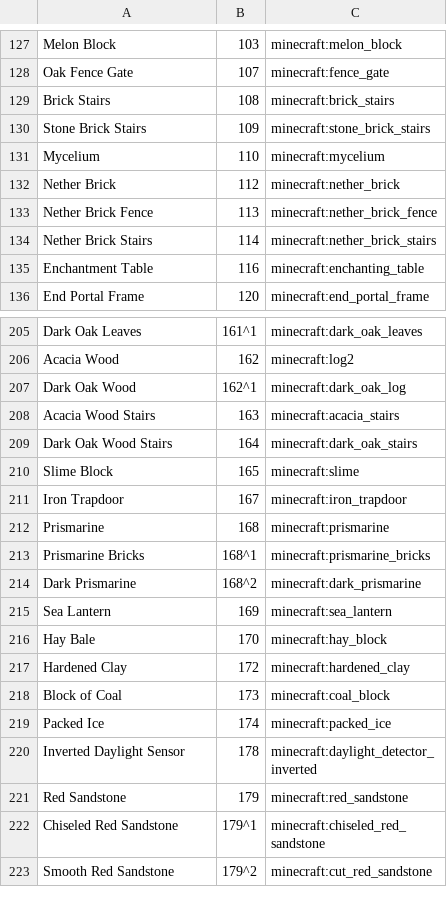
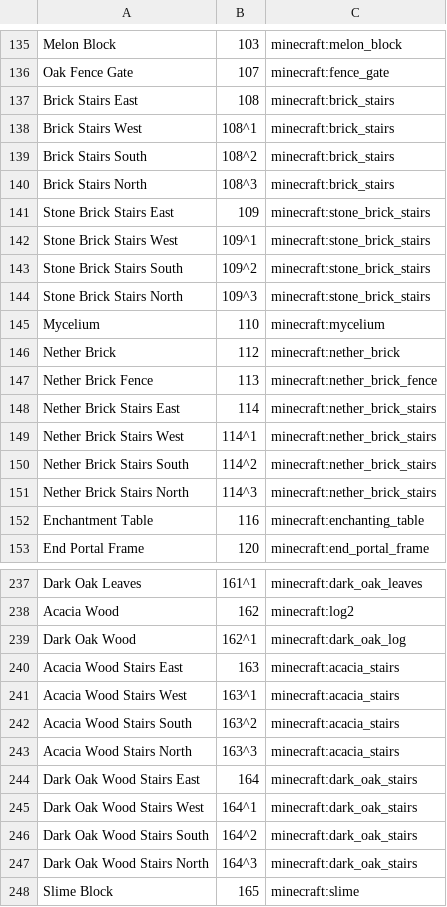
Before and after one commit to benhutchings1/masters-mc-NEAT-algorithm, a CSV file: blocks.csv, drawn as a sheet; only a part is shown, gaps mark what is left out; the shorter side is filled out with more unchanged rows; the diff covers the shown part only.

```diff
--- a/blocks.csv
+++ b/blocks.csv
@@ -128,4 +136,10 @@ Melon Block,103,minecraft:melon_block
 Oak Fence Gate,107,minecraft:fence_gate
-Brick Stairs,108,minecraft:brick_stairs
-Stone Brick Stairs,109,minecraft:stone_brick_stairs
+Brick Stairs East,108,minecraft:brick_stairs
+Brick Stairs West,108^1,minecraft:brick_stairs
+Brick Stairs South,108^2,minecraft:brick_stairs
+Brick Stairs North,108^3,minecraft:brick_stairs
+Stone Brick Stairs East,109,minecraft:stone_brick_stairs
+Stone Brick Stairs West,109^1,minecraft:stone_brick_stairs
+Stone Brick Stairs South,109^2,minecraft:stone_brick_stairs
+Stone Brick Stairs North,109^3,minecraft:stone_brick_stairs
 Mycelium,110,minecraft:mycelium
@@ -133,3 +147,6 @@ Nether Brick,112,minecraft:nether_brick
 Nether Brick Fence,113,minecraft:nether_brick_fence
-Nether Brick Stairs,114,minecraft:nether_brick_stairs
+Nether Brick Stairs East,114,minecraft:nether_brick_stairs
+Nether Brick Stairs West,114^1,minecraft:nether_brick_stairs
+Nether Brick Stairs South,114^2,minecraft:nether_brick_stairs
+Nether Brick Stairs North,114^3,minecraft:nether_brick_stairs
 Enchantment Table,116,minecraft:enchanting_table
@@ -207,4 +239,10 @@ Acacia Wood,162,minecraft:log2
 Dark Oak Wood,162^1,minecraft:dark_oak_log
-Acacia Wood Stairs,163,minecraft:acacia_stairs
-Dark Oak Wood Stairs,164,minecraft:dark_oak_stairs
+Acacia Wood Stairs East,163,minecraft:acacia_stairs
+Acacia Wood Stairs West,163^1,minecraft:acacia_stairs
+Acacia Wood Stairs South,163^2,minecraft:acacia_stairs
+Acacia Wood Stairs North,163^3,minecraft:acacia_stairs
+Dark Oak Wood Stairs East,164,minecraft:dark_oak_stairs
+Dark Oak Wood Stairs West,164^1,minecraft:dark_oak_stairs
+Dark Oak Wood Stairs South,164^2,minecraft:dark_oak_stairs
+Dark Oak Wood Stairs North,164^3,minecraft:dark_oak_stairs
 Slime Block,165,minecraft:slime
```
Also changed, not shown: 34 added rows, 7 removed rows and 9 edited cells elsewhere in this file.
